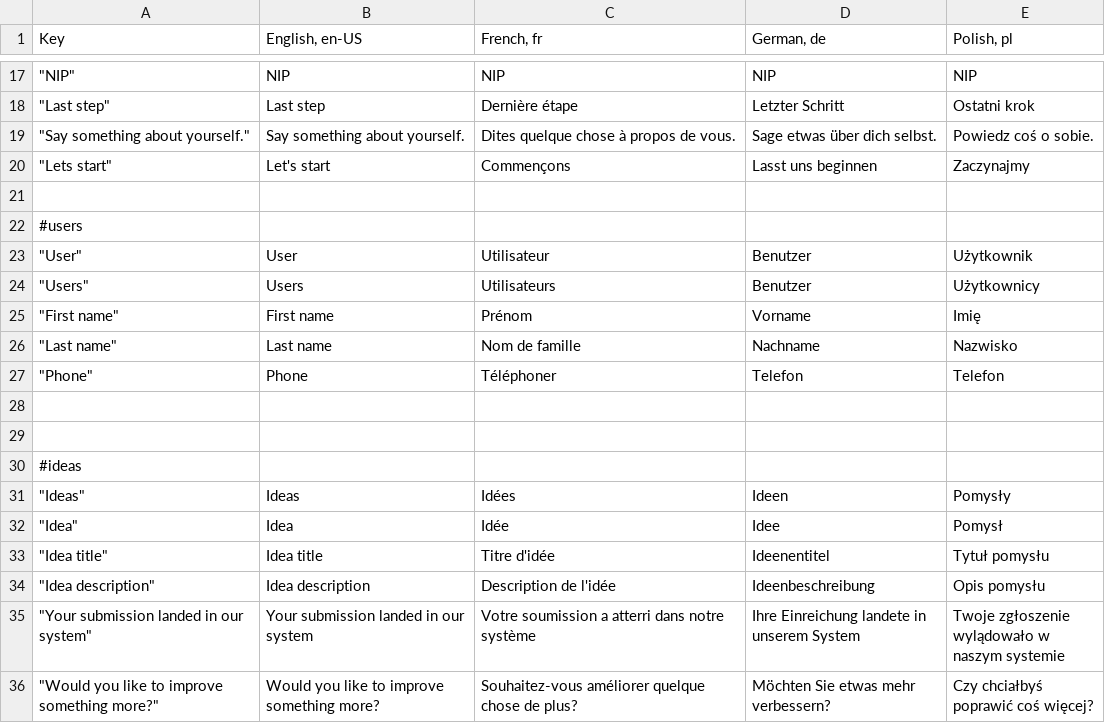
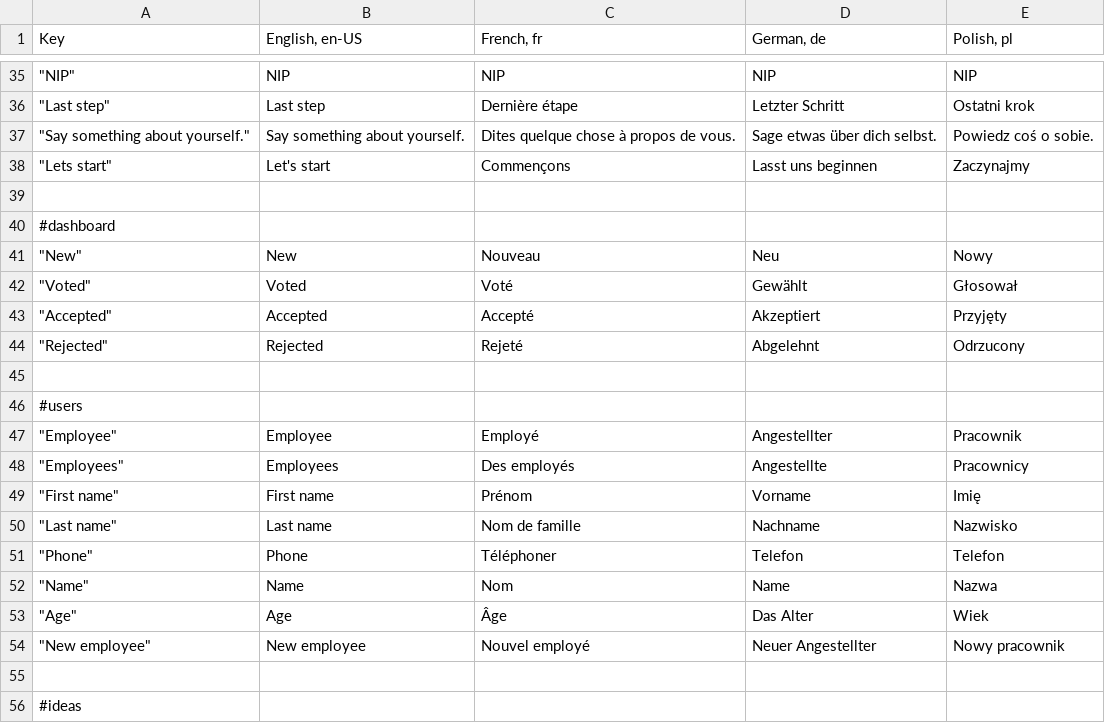
Before and after one commit to mgurg/quasar, a CSV file: translations.csv, drawn as a sheet; only a part is shown, gaps mark what is left out; the shorter side is filled out with more unchanged rows; removed rows and columns are numbered as before the commit, all else as after; the diff covers the shown part only; the diff names each change by its address in the sheet, - before the commit and + after, or states it on an @@ line.

```diff
--- a/translations.csv
+++ b/translations.csv
+row 40: #dashboard
+row 41: "New" | New | Nouveau | Neu | Nowy
+row 42: "Voted" | Voted | Voté | Gewählt | Głosował
+row 43: "Accepted" | Accepted | Accepté | Akzeptiert | Przyjęty
+row 44: "Rejected" | Rejected | Rejeté | Abgelehnt | Odrzucony
+row 45: (empty)
-row 23: "User" | User | Utilisateur | Benutzer | Użytkownik
-row 24: "Users" | Users | Utilisateurs | Benutzer | Użytkownicy
+row 47: "Employee" | Employee | Employé | Angestellter | Pracownik
+row 48: "Employees" | Employees | Des employés | Angestellte | Pracownicy
-row 52: (empty)
+row 52: "Name" | Name | Nom | Name | Nazwa
+row 53: "Age" | Age | Âge | Das Alter | Wiek
+row 54: "New employee" | New employee | Nouvel employé | Neuer Angestellter | Nowy pracownik
```
Also changed, not shown: 19 added rows and 2 removed rows elsewhere in this file, 18 other files.
